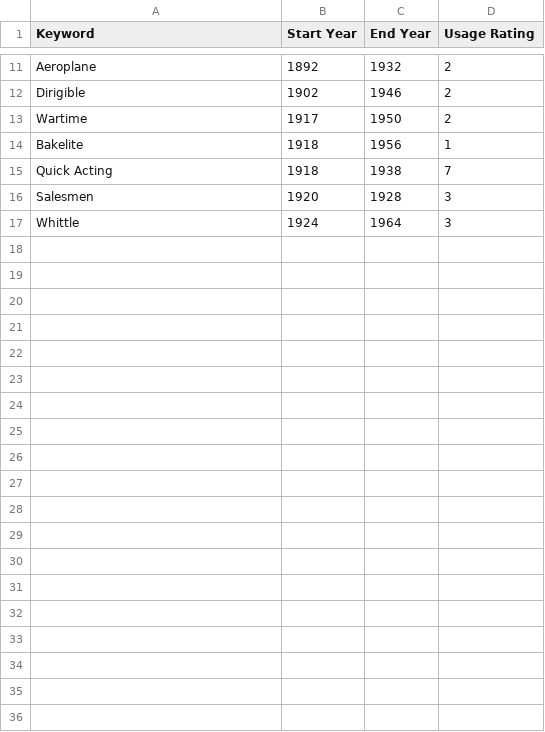
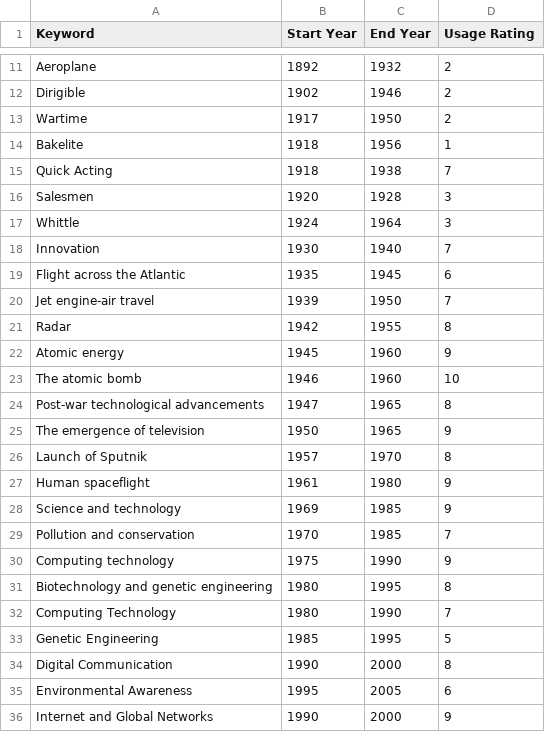
Before and after one commit to Erpix3lt/SAPIENZA-Information-Design, a CSV file: code/blob-vis/lib/keywords.csv, drawn as a sheet; only a part is shown, gaps mark what is left out; the diff names each change by its address in the sheet, - before the commit and + after, or states it on an @@ line.

```diff
--- a/code/blob-vis/lib/keywords.csv
+++ b/code/blob-vis/lib/keywords.csv
+row 18: Innovation | 1930 | 1940 | 7
+row 19: Flight across the Atlantic | 1935 | 1945 | 6
+row 20: Jet engine-air travel | 1939 | 1950 | 7
+row 21: Radar | 1942 | 1955 | 8
+row 22: Atomic energy | 1945 | 1960 | 9
+row 23: The atomic bomb | 1946 | 1960 | 10
+row 24: Post-war technological advancements | 1947 | 1965 | 8
+row 25: The emergence of television | 1950 | 1965 | 9
+row 26: Launch of Sputnik | 1957 | 1970 | 8
+row 27: Human spaceflight | 1961 | 1980 | 9
+row 28: Science and technology | 1969 | 1985 | 9
+row 29: Pollution and conservation | 1970 | 1985 | 7
+row 30: Computing technology | 1975 | 1990 | 9
+row 31: Biotechnology and genetic engineering | 1980 | 1995 | 8
+row 32: Computing Technology | 1980 | 1990 | 7
+row 33: Genetic Engineering | 1985 | 1995 | 5
+row 34: Digital Communication | 1990 | 2000 | 8
+row 35: Environmental Awareness | 1995 | 2005 | 6
+row 36: Internet and Global Networks | 1990 | 2000 | 9
```
Also changed, not shown: 1 other file.
